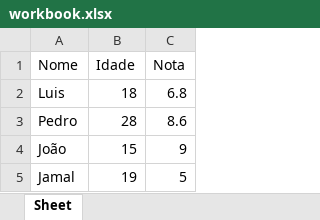
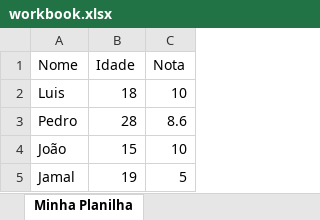
Before and after one commit to ZxHenriqueZx/curso_python, an Excel workbook: secao_4/aula037/workbook.xlsx, sheet Minha Planilha, drawn as a sheet; values as stored, in another font and other column widths than the file's, no borders; the diff names each change by its address in the sheet, - before the commit and + after, or states it on an @@ line.

Commit message:
modified:   aula037/main.py 	new file:   aula037/reading.py 	modified:   aula037/workbook.xlsx

```diff
--- a/secao_4/aula037/workbook.xlsx (sheet Minha Planilha)
+++ b/secao_4/aula037/workbook.xlsx (sheet Minha Planilha)
-sheet tab: Sheet
+sheet tab: Minha Planilha
-C2 (Nota): 6.8
+C2 (Nota): 10
-C4 (Nota): 9
+C4 (Nota): 10
```
Also changed, not shown: 1 other file.
